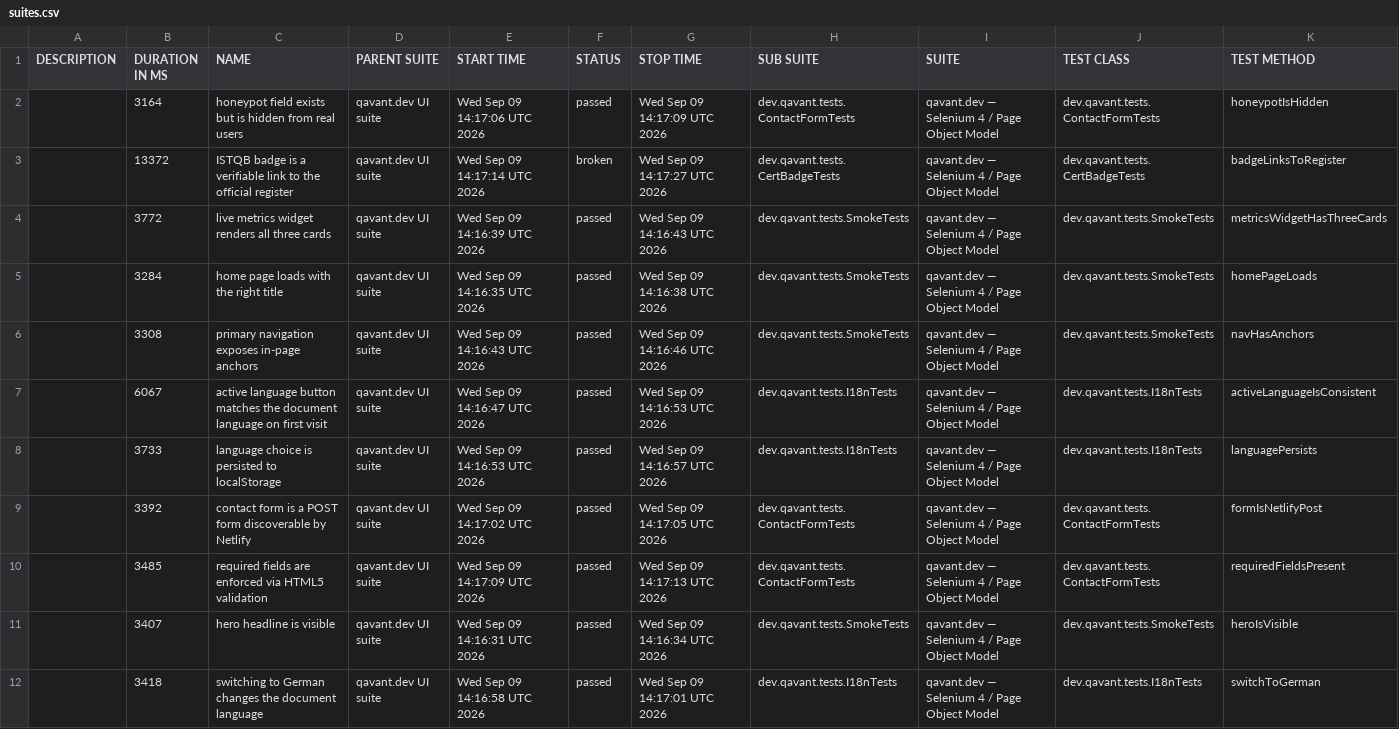
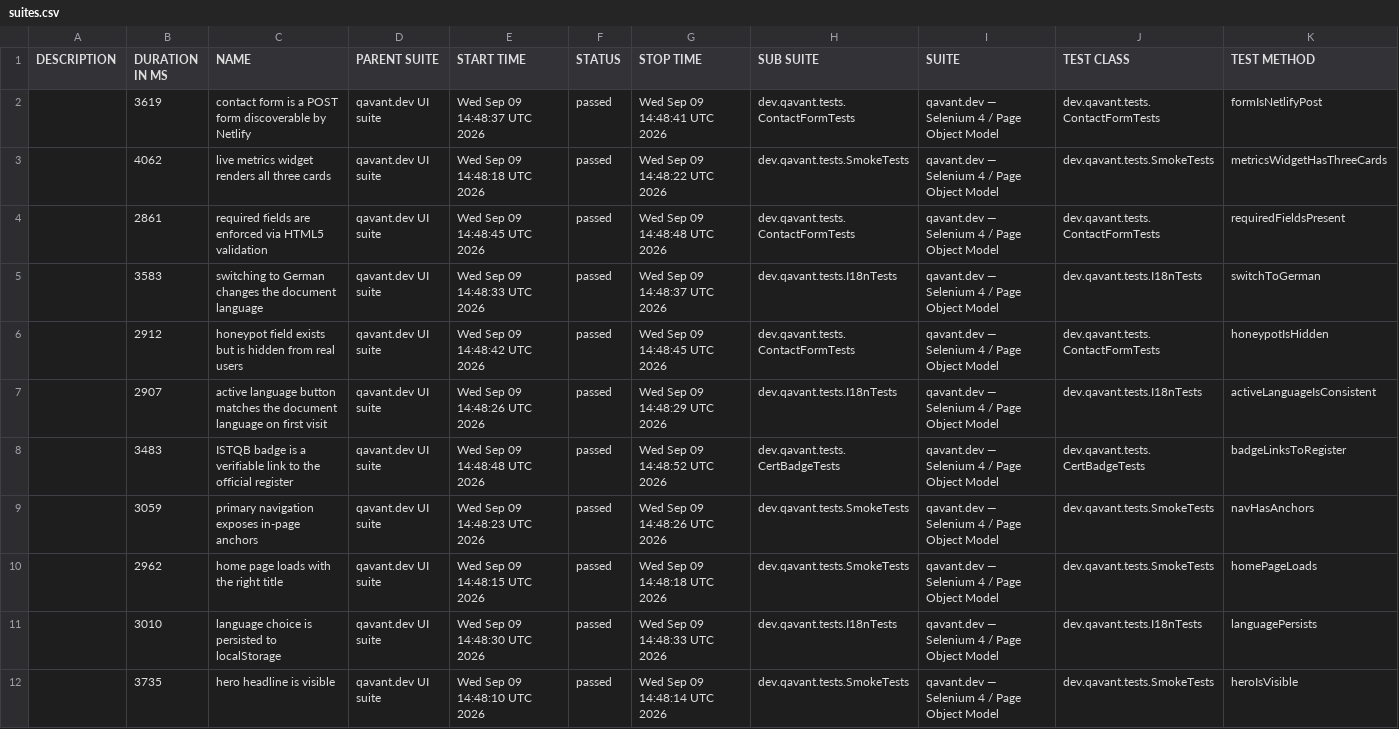
Before and after one commit to peterolah-qa/qavant-selenium, a CSV file: data/suites.csv, drawn as a sheet; removed rows and columns are numbered as before the commit, all else as after; the diff names each change by its address in the sheet, - before the commit and + after, or states it on an @@ line.

```diff
--- a/data/suites.csv
+++ b/data/suites.csv
+row 2:  | 3619 | contact form is a POST form discoverable by Netlify | qavant.dev UI suite | Wed Sep 09 14:48:37 UTC 2026 | passed | Wed Sep 09 14:48:41 UTC 2026 | dev.qavant.tests.ContactFormTests | qavant.dev — Selenium 4 / Page Object Model | dev.qavant.tests.ContactFormTests | formIsNetlifyPost
+row 3:  | 4062 | live metrics widget renders all three cards | qavant.dev UI suite | Wed Sep 09 14:48:18 UTC 2026 | passed | Wed Sep 09 14:48:22 UTC 2026 | dev.qavant.tests.SmokeTests | qavant.dev — Selenium 4 / Page Object Model | dev.qavant.tests.SmokeTests | metricsWidgetHasThreeCards
+row 4:  | 2861 | required fields are enforced via HTML5 validation | qavant.dev UI suite | Wed Sep 09 14:48:45 UTC 2026 | passed | Wed Sep 09 14:48:48 UTC 2026 | dev.qavant.tests.ContactFormTests | qavant.dev — Selenium 4 / Page Object Model | dev.qavant.tests.ContactFormTests | requiredFieldsPresent
+row 5:  | 3583 | switching to German changes the document language | qavant.dev UI suite | Wed Sep 09 14:48:33 UTC 2026 | passed | Wed Sep 09 14:48:37 UTC 2026 | dev.qavant.tests.I18nTests | qavant.dev — Selenium 4 / Page Object Model | dev.qavant.tests.I18nTests | switchToGerman
-B6 (DURATION IN MS): 3164
+B6 (DURATION IN MS): 2912
-E6 (START TIME): Wed Sep 09 14:17:06 UTC 2026
+E6 (START TIME): Wed Sep 09 14:48:42 UTC 2026
-G6 (STOP TIME): Wed Sep 09 14:17:09 UTC 2026
+G6 (STOP TIME): Wed Sep 09 14:48:45 UTC 2026
+row 7:  | 2907 | active language button matches the document language on first visit | qavant.dev UI suite | Wed Sep 09 14:48:26 UTC 2026 | passed | Wed Sep 09 14:48:29 UTC 2026 | dev.qavant.tests.I18nTests | qavant.dev — Selenium 4 / Page Object Model | dev.qavant.tests.I18nTests | activeLanguageIsConsistent
-B8 (DURATION IN MS): 13372
+B8 (DURATION IN MS): 3483
-E8 (START TIME): Wed Sep 09 14:17:14 UTC 2026
+E8 (START TIME): Wed Sep 09 14:48:48 UTC 2026
-F8 (STATUS): broken
+F8 (STATUS): passed
-G8 (STOP TIME): Wed Sep 09 14:17:27 UTC 2026
+G8 (STOP TIME): Wed Sep 09 14:48:52 UTC 2026
-B9 (DURATION IN MS): 3772
+B9 (DURATION IN MS): 3059
-C9 (NAME): live metrics widget renders all three cards
+C9 (NAME): primary navigation exposes in-page anchors
-E9 (START TIME): Wed Sep 09 14:16:39 UTC 2026
+E9 (START TIME): Wed Sep 09 14:48:23 UTC 2026
-G9 (STOP TIME): Wed Sep 09 14:16:43 UTC 2026
+G9 (STOP TIME): Wed Sep 09 14:48:26 UTC 2026
-K9 (TEST METHOD): metricsWidgetHasThreeCards
+K9 (TEST METHOD): navHasAnchors
-B10 (DURATION IN MS): 3284
+B10 (DURATION IN MS): 2962
-E10 (START TIME): Wed Sep 09 14:16:35 UTC 2026
+E10 (START TIME): Wed Sep 09 14:48:15 UTC 2026
-G10 (STOP TIME): Wed Sep 09 14:16:38 UTC 2026
+G10 (STOP TIME): Wed Sep 09 14:48:18 UTC 2026
-row 6:  | 3308 | primary navigation exposes in-page anchors | qavant.dev UI suite | Wed Sep 09 14:16:43 UTC 2026 | passed | Wed Sep 09 14:16:46 UTC 2026 | dev.qavant.tests.SmokeTests | qavant.dev — Selenium 4 / Page Object Model | dev.qavant.tests.SmokeTests | navHasAnchors
-row 7:  | 6067 | active language button matches the document language on first visit | qavant.dev UI suite | Wed Sep 09 14:16:47 UTC 2026 | passed | Wed Sep 09 14:16:53 UTC 2026 | dev.qavant.tests.I18nTests | qavant.dev — Selenium 4 / Page Object Model | dev.qavant.tests.I18nTests | activeLanguageIsConsistent
-B11 (DURATION IN MS): 3733
+B11 (DURATION IN MS): 3010
-E11 (START TIME): Wed Sep 09 14:16:53 UTC 2026
+E11 (START TIME): Wed Sep 09 14:48:30 UTC 2026
-G11 (STOP TIME): Wed Sep 09 14:16:57 UTC 2026
+G11 (STOP TIME): Wed Sep 09 14:48:33 UTC 2026
-row 9:  | 3392 | contact form is a POST form discoverable by Netlify | qavant.dev UI suite | Wed Sep 09 14:17:02 UTC 2026 | passed | Wed Sep 09 14:17:05 UTC 2026 | dev.qavant.tests.ContactFormTests | qavant.dev — Selenium 4 / Page Object Model | dev.qavant.tests.ContactFormTests | formIsNetlifyPost
-row 10:  | 3485 | required fields are enforced via HTML5 validation | qavant.dev UI suite | Wed Sep 09 14:17:09 UTC 2026 | passed | Wed Sep 09 14:17:13 UTC 2026 | dev.qavant.tests.ContactFormTests | qavant.dev — Selenium 4 / Page Object Model | dev.qavant.tests.ContactFormTests | requiredFieldsPresent
-B12 (DURATION IN MS): 3407
+B12 (DURATION IN MS): 3735
-E12 (START TIME): Wed Sep 09 14:16:31 UTC 2026
+E12 (START TIME): Wed Sep 09 14:48:10 UTC 2026
-G12 (STOP TIME): Wed Sep 09 14:16:34 UTC 2026
+G12 (STOP TIME): Wed Sep 09 14:48:14 UTC 2026
-row 12:  | 3418 | switching to German changes the document language | qavant.dev UI suite | Wed Sep 09 14:16:58 UTC 2026 | passed | Wed Sep 09 14:17:01 UTC 2026 | dev.qavant.tests.I18nTests | qavant.dev — Selenium 4 / Page Object Model | dev.qavant.tests.I18nTests | switchToGerman
```
Also changed, not shown: 45 other files.
